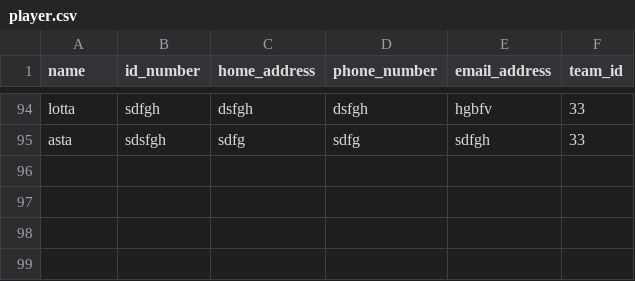
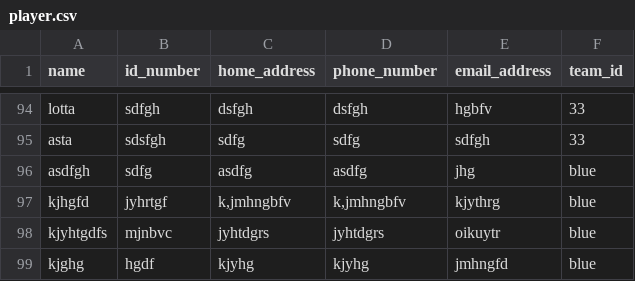
Before and after one commit to gudlaugvest/hopur-8, a CSV file: file/player.csv, drawn as a sheet; only a part is shown, gaps mark what is left out.

```diff
--- a/file/player.csv
+++ b/file/player.csv
@@ -95 +95,5 @@ lotta,sdfgh,dsfgh,dsfgh,hgbfv,33
 asta,sdsfgh,sdfg,sdfg,sdfgh,33
+asdfgh,sdfg,asdfg,asdfg,jhg,blue
+kjhgfd,jyhrtgf,"k,jmhngbfv","k,jmhngbfv",kjythrg,blue
+kjyhtgdfs,mjnbvc,jyhtdgrs,jyhtdgrs,oikuytr,blue
+kjghg,hgdf,kjyhg,kjyhg,jmhngfd,blue
```
Also changed, not shown: 2 other files.
